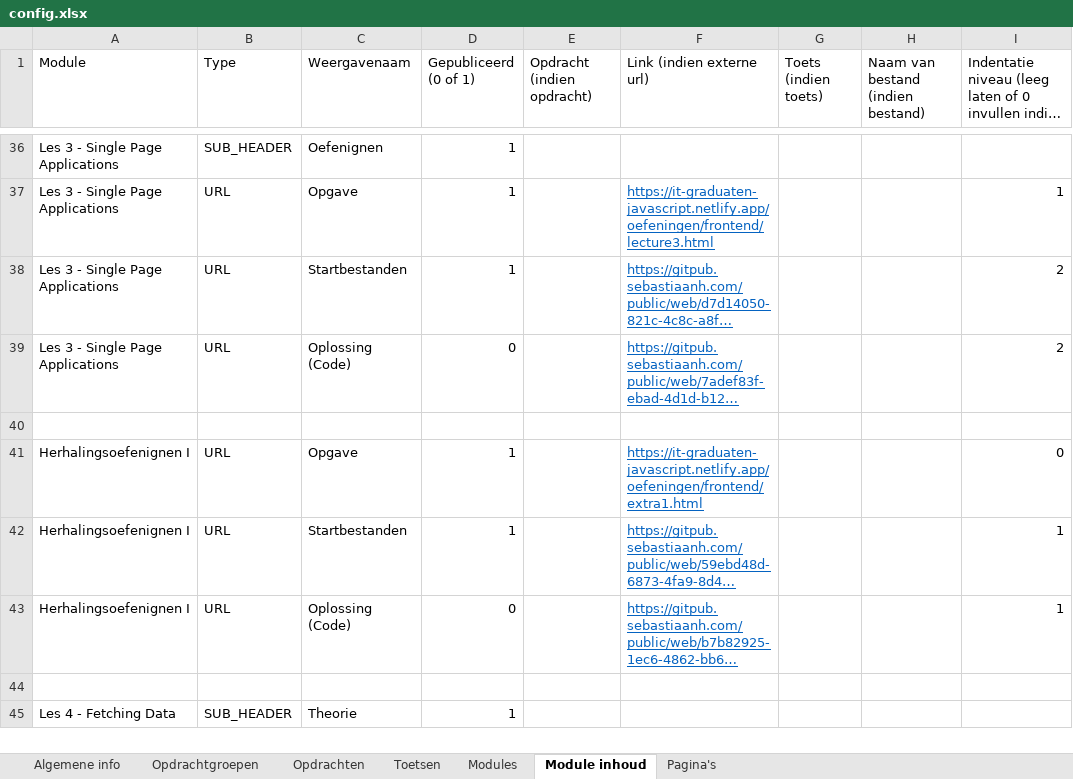
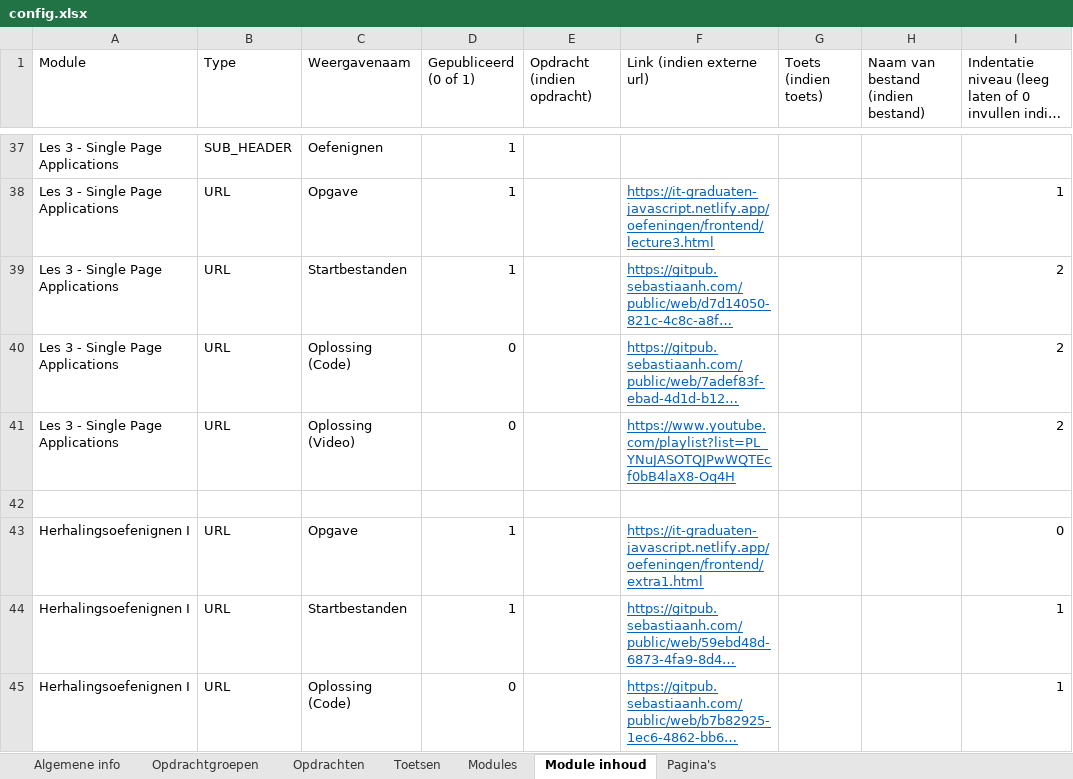
Before and after one commit to it-graduaten/canvas-course-scaffolder-with-course-configs, an Excel workbook: mvc-project-zc0009/config.xlsx, sheet Module inhoud, drawn as a sheet; only a part is shown, gaps mark what is left out; the shorter side is filled out with more unchanged rows; long unchanged cells end in …; values as stored, in another font and other column widths than the file's, no borders; table styles not drawn; the diff covers the shown part only; the diff names each change by its address in the sheet, - before the commit and + after, or states it on an @@ line.

```diff
--- a/mvc-project-zc0009/config.xlsx (sheet Module inhoud)
+++ b/mvc-project-zc0009/config.xlsx (sheet Module inhoud)
+row 41: Les 3 - Single Page Applications | URL | Oplossing (Video) | 0 |  | https://www.youtube.com/playlist?list=PL_YNuJASOTQJPwWQTEcf0bB4laX8-Oq4H |  |  | 2
```
Also changed, not shown: 5 added rows and 23 edited cells elsewhere in this sheet, frontend-frameworks-zb0151/config.xlsx, frontend-frameworks-zc0013/config.xlsx, 18 other files.
